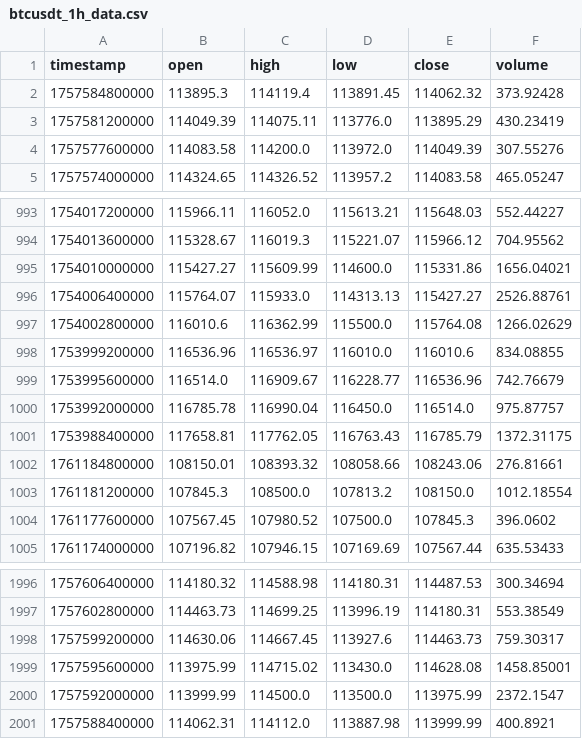
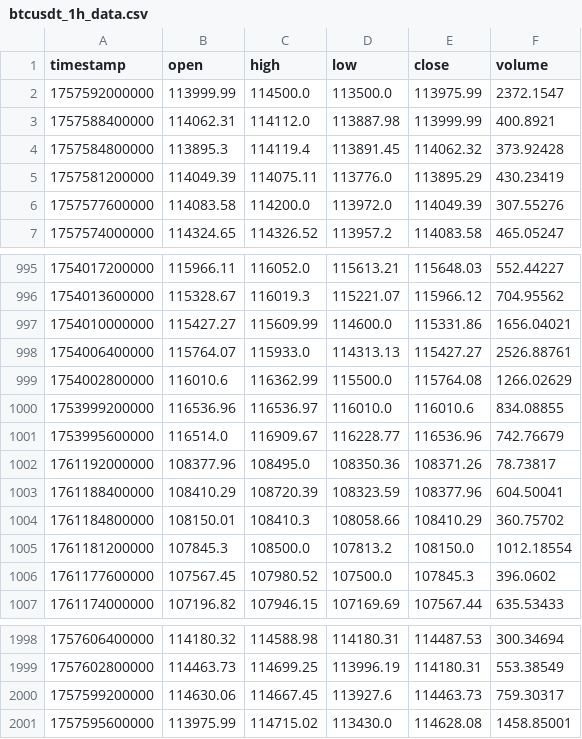
Before and after one commit to cero97-ctrl/repositorio, a CSV file: Binance/Python/btcusdt_1h_data.csv, drawn as a sheet; only a part is shown, gaps mark what is left out.

```diff
--- a/Binance/Python/btcusdt_1h_data.csv
+++ b/Binance/Python/btcusdt_1h_data.csv
@@ -1,2 +1,4 @@
 timestamp,open,high,low,close,volume
+1757592000000,113999.99,114500.0,113500.0,113975.99,2372.1547
+1757588400000,114062.31,114112.0,113887.98,113999.99,400.8921
 1757584800000,113895.3,114119.4,113891.45,114062.32,373.92428
@@ -999,5 +1001,5 @@ timestamp,open,high,low,close,volume
 1753995600000,116514.0,116909.67,116228.77,116536.96,742.76679
-1753992000000,116785.78,116990.04,116450.0,116514.0,975.87757
-1753988400000,117658.81,117762.05,116763.43,116785.79,1372.31175
-1761184800000,108150.01,108393.32,108058.66,108243.06,276.81661
+1761192000000,108377.96,108495.0,108350.36,108371.26,78.73817
+1761188400000,108410.29,108720.39,108323.59,108377.96,604.50041
+1761184800000,108150.01,108410.3,108058.66,108410.29,360.75702
 1761181200000,107845.3,108500.0,107813.2,108150.0,1012.18554
@@ -1999,3 +2001 @@ timestamp,open,high,low,close,volume
 1757595600000,113975.99,114715.02,113430.0,114628.08,1458.85001
-1757592000000,113999.99,114500.0,113500.0,113975.99,2372.1547
-1757588400000,114062.31,114112.0,113887.98,113999.99,400.8921
```
Also changed, not shown: 6 other files.
